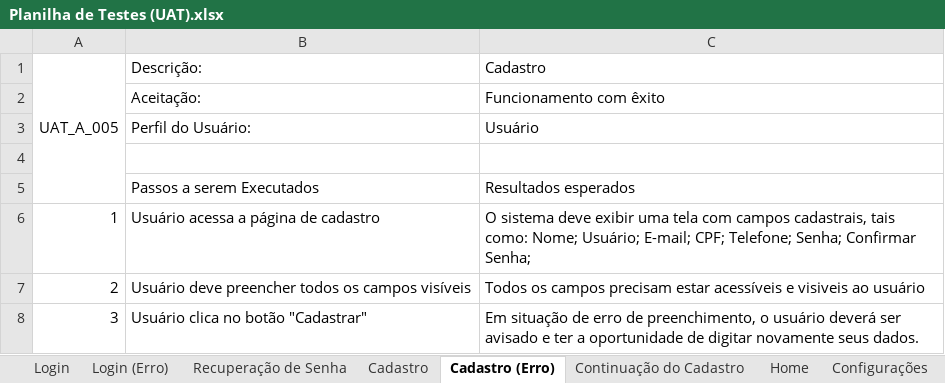
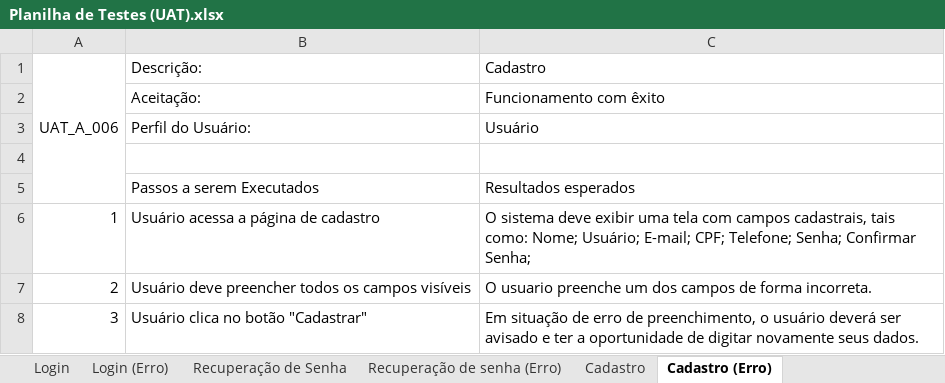
Before and after one commit to BandTec/project-hunter, an Excel workbook: Documentação/Planilha de Testes (UAT).xlsx, sheet Cadastro (Erro), drawn as a sheet; values as stored, in another font and other column widths than the file's, no borders; the diff names each change by its address in the sheet, - before the commit and + after, or states it on an @@ line.

```diff
--- a/Documentação/Planilha de Testes (UAT).xlsx (sheet Cadastro (Erro))
+++ b/Documentação/Planilha de Testes (UAT).xlsx (sheet Cadastro (Erro))
+sheet tab: Recuperação de senha (Erro)
-A1: UAT_A_005
+A1: UAT_A_006
-C7 (Cadastro): Todos os campos precisam estar acessíveis e visiveis ao usuário
+C7 (Cadastro): O usuario preenche um dos campos de forma incorreta.
```
Also changed, not shown: sheet Configurações, sheet Cadastro, sheet Home, sheet Buscar, sheet Perfil da Equipe, sheet Perfil do Jogador, 1 more sheet, other sheet tabs.
